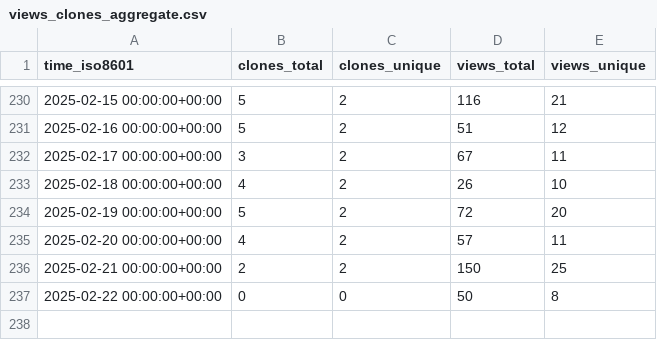
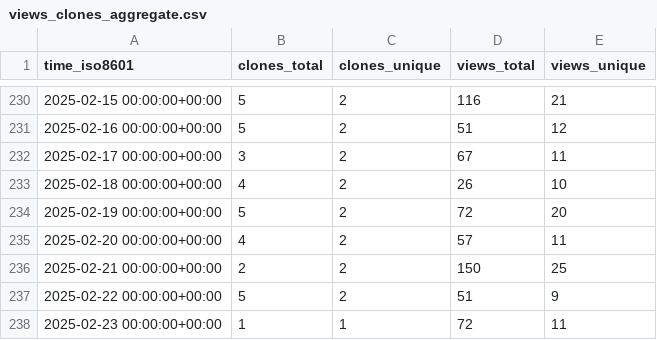
Before and after one commit to peff74/ESP_AHT20_BMP280, a CSV file: peff74/ESP_AHT20_BMP280/ghrs-data/views_clones_aggregate.csv, drawn as a sheet; only a part is shown, gaps mark what is left out.

```diff
--- a/peff74/ESP_AHT20_BMP280/ghrs-data/views_clones_aggregate.csv
+++ b/peff74/ESP_AHT20_BMP280/ghrs-data/views_clones_aggregate.csv
@@ -236,2 +236,3 @@ time_iso8601,clones_total,clones_unique,views_total,views_unique
 2025-02-21 00:00:00+00:00,2,2,150,25
-2025-02-22 00:00:00+00:00,0,0,50,8
+2025-02-22 00:00:00+00:00,5,2,51,9
+2025-02-23 00:00:00+00:00,1,1,72,11
```
Also changed, not shown: 1 other file.
